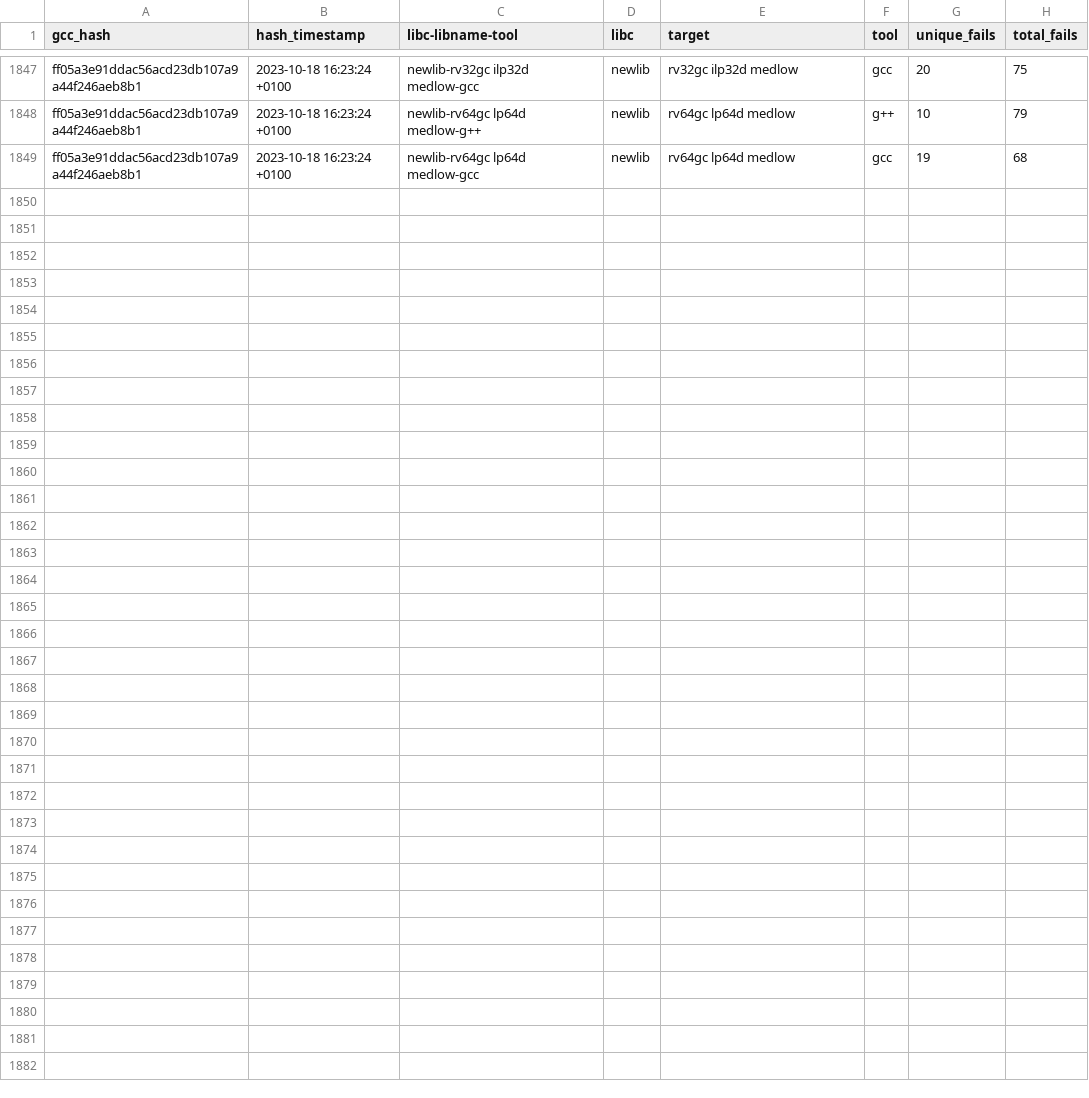
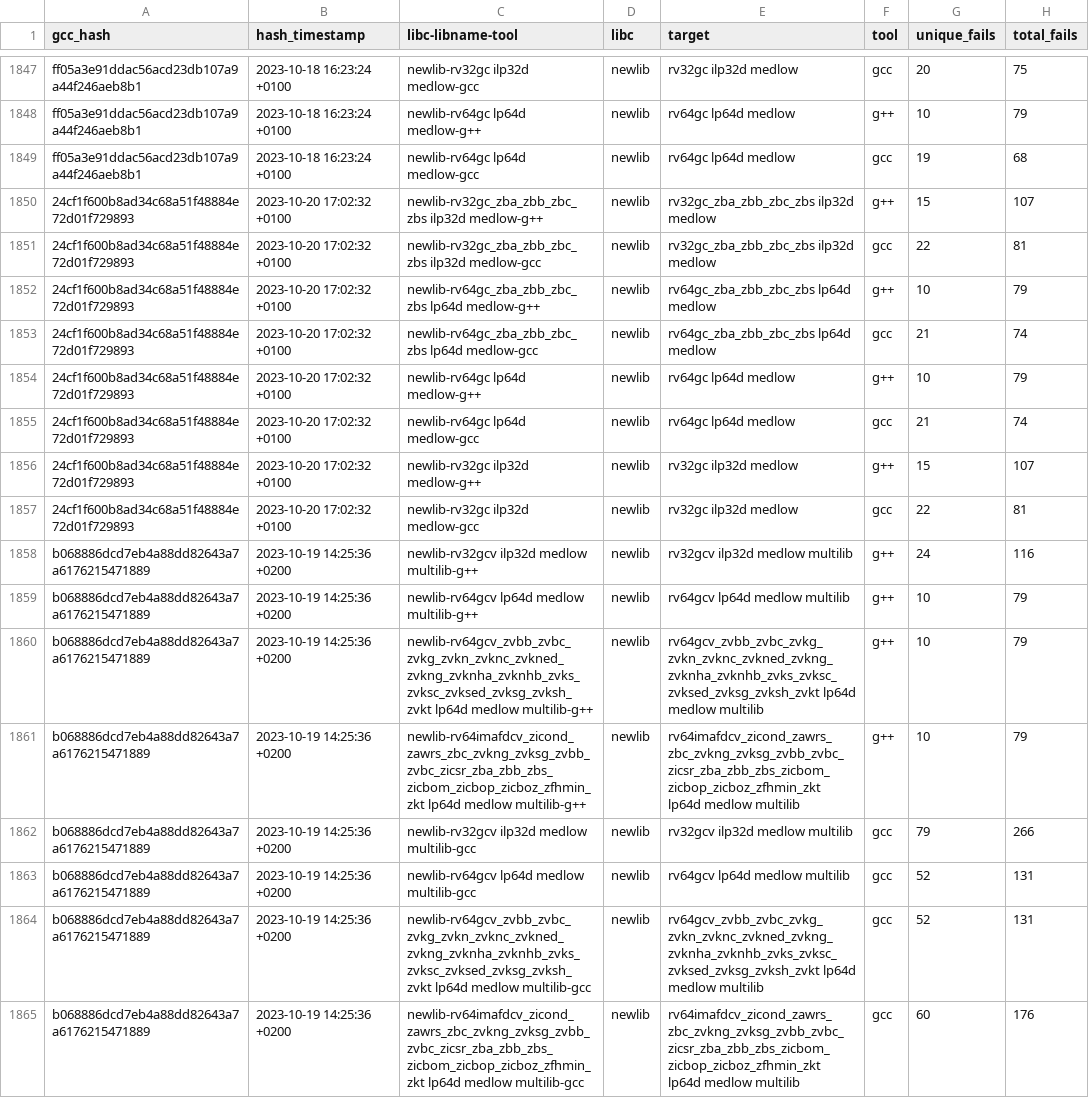
Before and after one commit to patrick-rivos/gcc-postcommit-ci, a CSV file: dashboard/newlib.csv, drawn as a sheet; only a part is shown, gaps mark what is left out.

Commit message:
CI: Update dashboard with latest runs

```diff
--- a/dashboard/newlib.csv
+++ b/dashboard/newlib.csv
@@ -1849 +1849,17 @@ ff05a3e91ddac56acd23db107a9a44f246aeb8b1,2023-10-18 16:23:24 +0100,newlib-rv64gc
 ff05a3e91ddac56acd23db107a9a44f246aeb8b1,2023-10-18 16:23:24 +0100,newlib-rv64gc lp64d medlow-gcc,newlib,rv64gc lp64d medlow,gcc,19,68
+24cf1f600b8ad34c68a51f48884e72d01f729893,2023-10-20 17:02:32 +0100,newlib-rv32gc_zba_zbb_zbc_zbs ilp32d medlow-g++,newlib,rv32gc_zba_zbb_zbc_zbs ilp32d medlow,g++,15,107
+24cf1f600b8ad34c68a51f48884e72d01f729893,2023-10-20 17:02:32 +0100,newlib-rv32gc_zba_zbb_zbc_zbs ilp32d medlow-gcc,newlib,rv32gc_zba_zbb_zbc_zbs ilp32d medlow,gcc,22,81
+24cf1f600b8ad34c68a51f48884e72d01f729893,2023-10-20 17:02:32 +0100,newlib-rv64gc_zba_zbb_zbc_zbs lp64d medlow-g++,newlib,rv64gc_zba_zbb_zbc_zbs lp64d medlow,g++,10,79
+24cf1f600b8ad34c68a51f48884e72d01f729893,2023-10-20 17:02:32 +0100,newlib-rv64gc_zba_zbb_zbc_zbs lp64d medlow-gcc,newlib,rv64gc_zba_zbb_zbc_zbs lp64d medlow,gcc,21,74
+24cf1f600b8ad34c68a51f48884e72d01f729893,2023-10-20 17:02:32 +0100,newlib-rv64gc lp64d medlow-g++,newlib,rv64gc lp64d medlow,g++,10,79
+24cf1f600b8ad34c68a51f48884e72d01f729893,2023-10-20 17:02:32 +0100,newlib-rv64gc lp64d medlow-gcc,newlib,rv64gc lp64d medlow,gcc,21,74
+24cf1f600b8ad34c68a51f48884e72d01f729893,2023-10-20 17:02:32 +0100,newlib-rv32gc ilp32d medlow-g++,newlib,rv32gc ilp32d medlow,g++,15,107
+24cf1f600b8ad34c68a51f48884e72d01f729893,2023-10-20 17:02:32 +0100,newlib-rv32gc ilp32d medlow-gcc,newlib,rv32gc ilp32d medlow,gcc,22,81
+b068886dcd7eb4a88dd82643a7a6176215471889,2023-10-19 14:25:36 +0200,newlib-rv32gcv ilp32d medlow multilib-g++,newlib,rv32gcv ilp32d medlow multilib,g++,24,116
+b068886dcd7eb4a88dd82643a7a6176215471889,2023-10-19 14:25:36 +0200,newlib-rv64gcv lp64d medlow multilib-g++,newlib,rv64gcv lp64d medlow multilib,g++,10,79
+b068886dcd7eb4a88dd82643a7a6176215471889,2023-10-19 14:25:36 +0200,newlib-rv64gcv_zvbb_zvbc_zvkg_zvkn_zvknc_zvkned_zvkng_zvknha_zvknhb_zvks_zvksc_zvksed_zvksg_zvksh_zvkt lp64d medlow multilib-g++,newlib,rv64gcv_zvbb_zvbc_zvkg_zvkn_zvknc_zvkned_zvkng_zvknha_zvknhb_zvks_zvksc_zvksed_zvksg_zvksh_zvkt lp64d medlow multilib,g++,10,79
+b068886dcd7eb4a88dd82643a7a6176215471889,2023-10-19 14:25:36 +0200,newlib-rv64imafdcv_zicond_zawrs_zbc_zvkng_zvksg_zvbb_zvbc_zicsr_zba_zbb_zbs_zicbom_zicbop_zicboz_zfhmin_zkt lp64d medlow multilib-g++,newlib,rv64imafdcv_zicond_zawrs_zbc_zvkng_zvksg_zvbb_zvbc_zicsr_zba_zbb_zbs_zicbom_zicbop_zicboz_zfhmin_zkt lp64d medlow multilib,g++,10,79
+b068886dcd7eb4a88dd82643a7a6176215471889,2023-10-19 14:25:36 +0200,newlib-rv32gcv ilp32d medlow multilib-gcc,newlib,rv32gcv ilp32d medlow multilib,gcc,79,266
+b068886dcd7eb4a88dd82643a7a6176215471889,2023-10-19 14:25:36 +0200,newlib-rv64gcv lp64d medlow multilib-gcc,newlib,rv64gcv lp64d medlow multilib,gcc,52,131
+b068886dcd7eb4a88dd82643a7a6176215471889,2023-10-19 14:25:36 +0200,newlib-rv64gcv_zvbb_zvbc_zvkg_zvkn_zvknc_zvkned_zvkng_zvknha_zvknhb_zvks_zvksc_zvksed_zvksg_zvksh_zvkt lp64d medlow multilib-gcc,newlib,rv64gcv_zvbb_zvbc_zvkg_zvkn_zvknc_zvkned_zvkng_zvknha_zvknhb_zvks_zvksc_zvksed_zvksg_zvksh_zvkt lp64d medlow multilib,gcc,52,131
+b068886dcd7eb4a88dd82643a7a6176215471889,2023-10-19 14:25:36 +0200,newlib-rv64imafdcv_zicond_zawrs_zbc_zvkng_zvksg_zvbb_zvbc_zicsr_zba_zbb_zbs_zicbom_zicbop_zicboz_zfhmin_zkt lp64d medlow multilib-gcc,newlib,rv64imafdcv_zicond_zawrs_zbc_zvkng_zvksg_zvbb_zvbc_zicsr_zba_zbb_zbs_zicbom_zicbop_zicboz_zfhmin_zkt lp64d medlow multilib,gcc,60,176
```
Also changed, not shown: 18 other files.
